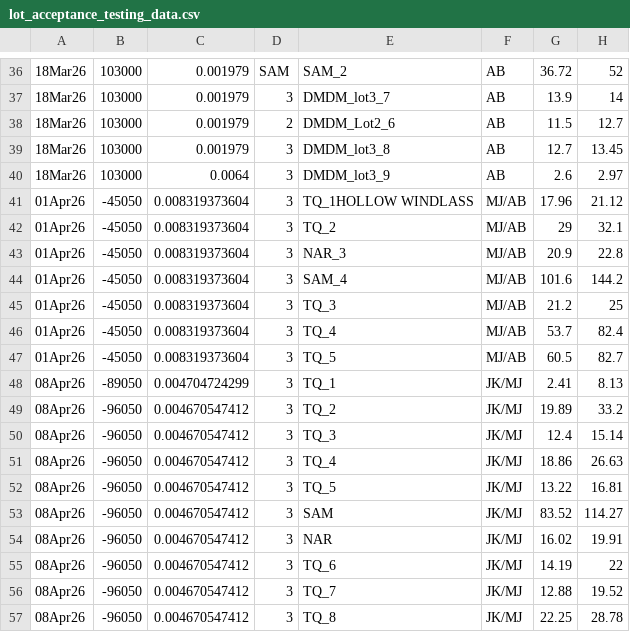
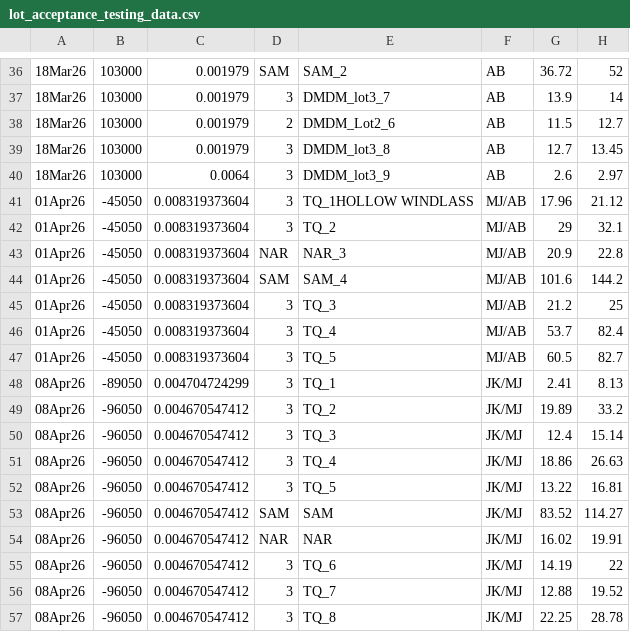
Before and after one commit to abdbtech/DMDM_records, a CSV file: lot_acceptance_testing_data.csv, drawn as a sheet; only a part is shown, gaps mark what is left out; the diff names each change by its address in the sheet, - before the commit and + after, or states it on an @@ line.

Commit message:
corrected predicate device `lot` ID for several rows
with the introduction of `lot` column predicate device tests will be labeled with the brand instead of a lot ID. During the update for lot 3 testing the old "lot 3" designation was included in several predicate device tests, updated all rows where the predicate devices showed "lot 3"

```diff
--- a/lot_acceptance_testing_data.csv
+++ b/lot_acceptance_testing_data.csv
-D43: 3
+D43: NAR
-D44: 3
+D44: SAM
-D53: 3
+D53: SAM
-D54: 3
+D54: NAR
```
